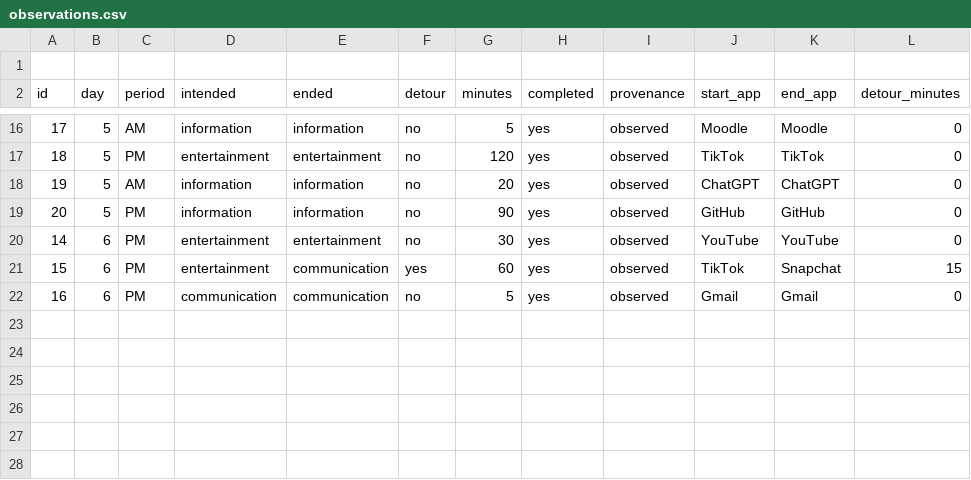
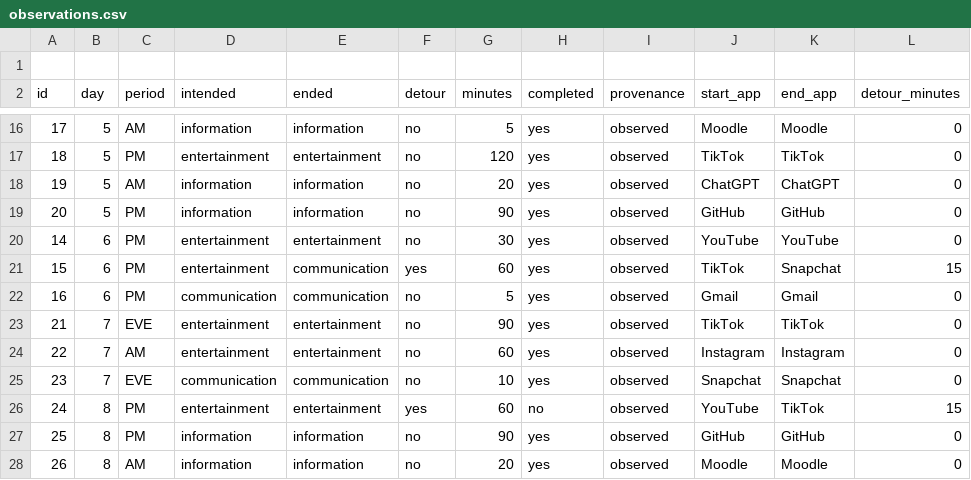
Before and after one commit to imranbek22-afk/Dear-Data-Digital-detours, a CSV file: DigitalDetours/data/observations.csv, drawn as a sheet; only a part is shown, gaps mark what is left out.

Commit message:
Add observations 21–26 and update Part 1 collection progress

```diff
--- a/DigitalDetours/data/observations.csv
+++ b/DigitalDetours/data/observations.csv
@@ -22 +22,7 @@ id,day,period,intended,ended,detour,minutes,completed,provenance,start_app,end_a
 16,6,PM,communication,communication,no,5,yes,observed,Gmail,Gmail,0
+21,7,EVE,entertainment,entertainment,no,90,yes,observed,TikTok,TikTok,0
+22,7,AM,entertainment,entertainment,no,60,yes,observed,Instagram,Instagram,0
+23,7,EVE,communication,communication,no,10,yes,observed,Snapchat,Snapchat,0
+24,8,PM,entertainment,entertainment,yes,60,no,observed,YouTube,TikTok,15
+25,8,PM,information,information,no,90,yes,observed,GitHub,GitHub,0
+26,8,AM,information,information,no,20,yes,observed,Moodle,Moodle,0
```
Also changed, not shown: 1 other file.
